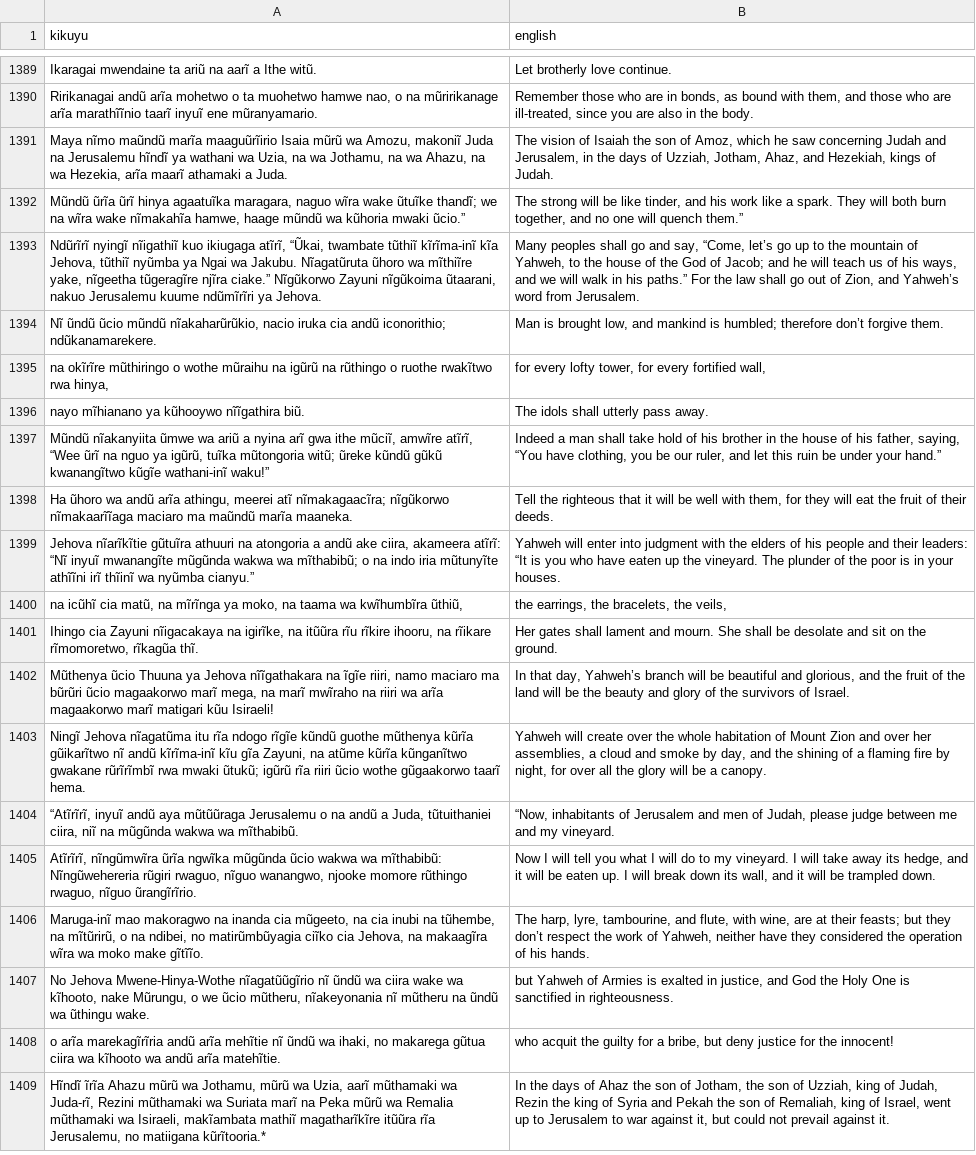
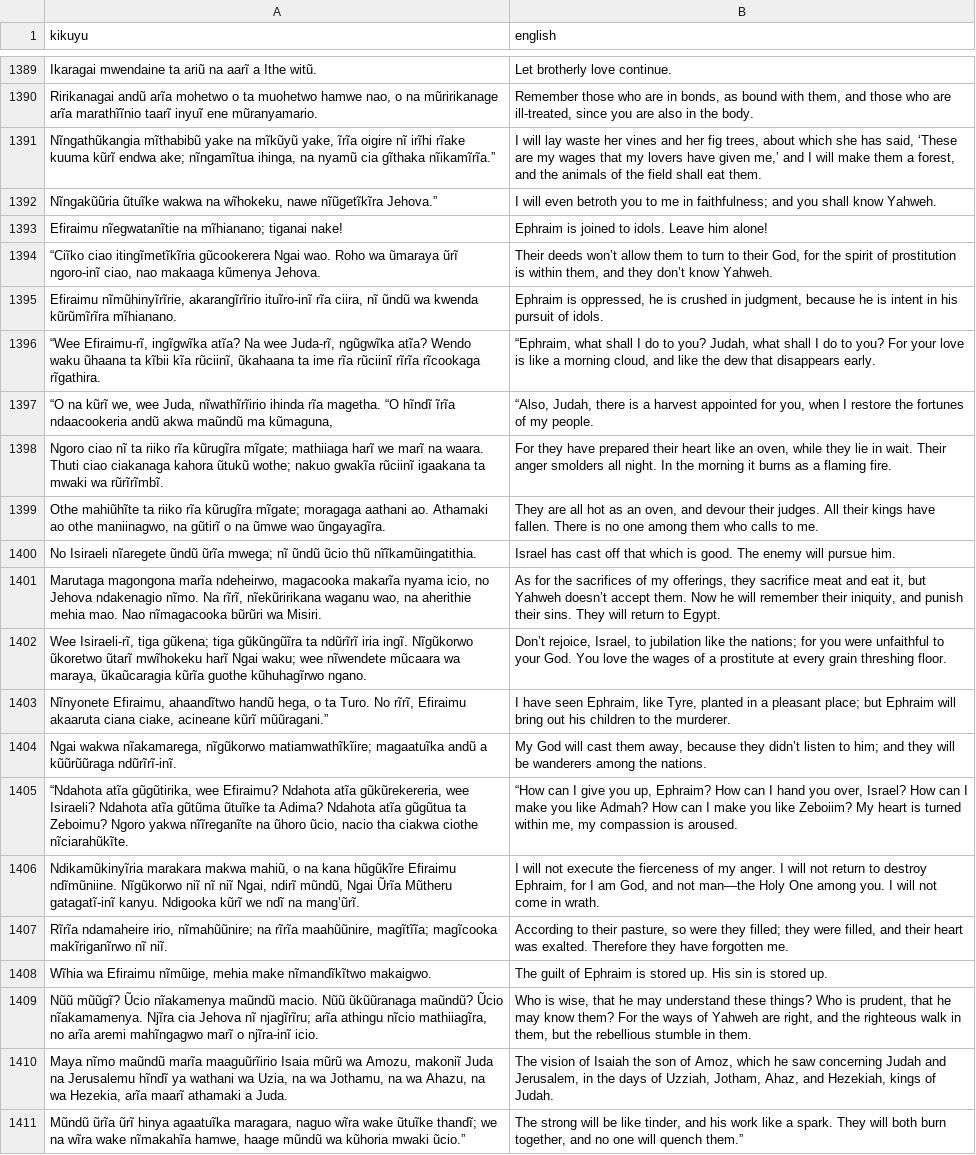
Before and after one commit to Garnet-Owl/taura-2.0, a TSV file: data/splits/val.tsv, drawn as a sheet; only a part is shown, gaps mark what is left out; the shorter side is filled out with more unchanged rows.

```diff
--- a/data/splits/val.tsv
+++ b/data/splits/val.tsv
@@ -1390,2 +1390,21 @@ Ikaragai mwendaine ta ariũ na aarĩ a Ithe witũ.	Let brotherly love continue.
 Ririkanagai andũ arĩa mohetwo o ta muohetwo hamwe nao, o na mũririkanage arĩa marathĩĩnio taarĩ inyuĩ ene mũranyamario.	Remember those who are in bonds, as bound with them, and those who are ill-treated, since you are also in the body.
+Nĩngathũkangia mĩthabibũ yake na mĩkũyũ yake, ĩrĩa oigire nĩ irĩhi rĩake kuuma kũrĩ endwa ake; nĩngamĩtua ihinga, na nyamũ cia gĩthaka nĩikamĩrĩa.”	I will lay waste her vines and her fig trees, about which she has said, ‘These are my wages that my lovers have given me,’ and I will make them a forest, and the animals of the field shall eat them.
+Nĩngakũũria ũtuĩke wakwa na wĩhokeku, nawe nĩũgetĩkĩra Jehova.”	I will even betroth you to me in faithfulness; and you shall know Yahweh.
+Efiraimu nĩegwatanĩtie na mĩhianano; tiganai nake!	Ephraim is joined to idols. Leave him alone!
+“Ciĩko ciao itingĩmetĩkĩria gũcookerera Ngai wao. Roho wa ũmaraya ũrĩ ngoro-inĩ ciao, nao makaaga kũmenya Jehova.	Their deeds won’t allow them to turn to their God, for the spirit of prostitution is within them, and they don’t know Yahweh.
+Efiraimu nĩmũhinyĩrĩrie, akarangĩrĩrio ituĩro-inĩ rĩa ciira, nĩ ũndũ wa kwenda kũrũmĩrĩra mĩhianano.	Ephraim is oppressed, he is crushed in judgment, because he is intent in his pursuit of idols.
+“Wee Efiraimu-rĩ, ingĩgwĩka atĩa? Na wee Juda-rĩ, ngũgwĩka atĩa? Wendo waku ũhaana ta kĩbii kĩa rũciinĩ, ũkahaana ta ime rĩa rũciinĩ rĩrĩa rĩcookaga rĩgathira.	“Ephraim, what shall I do to you? Judah, what shall I do to you? For your love is like a morning cloud, and like the dew that disappears early.
+“O na kũrĩ we, wee Juda, nĩwathĩrĩirio ihinda rĩa magetha. “O hĩndĩ ĩrĩa ndaacookeria andũ akwa maũndũ ma kũmaguna,	“Also, Judah, there is a harvest appointed for you, when I restore the fortunes of my people.
+Ngoro ciao nĩ ta riiko rĩa kũrugĩra mĩgate; mathiiaga harĩ we marĩ na waara. Thuti ciao ciakanaga kahora ũtukũ wothe; nakuo gwakĩa rũciinĩ igaakana ta mwaki wa rũrĩrĩmbĩ.	For they have prepared their heart like an oven, while they lie in wait. Their anger smolders all night. In the morning it burns as a flaming fire.
+Othe mahiũhĩte ta riiko rĩa kũrugĩra mĩgate; moragaga aathani ao. Athamaki ao othe maniinagwo, na gũtirĩ o na ũmwe wao ũngayagĩra.	They are all hot as an oven, and devour their judges. All their kings have fallen. There is no one among them who calls to me.
+No Isiraeli nĩaregete ũndũ ũrĩa mwega; nĩ ũndũ ũcio thũ nĩĩkamũingatithia.	Israel has cast off that which is good. The enemy will pursue him.
+Marutaga magongona marĩa ndeheirwo, magacooka makarĩa nyama icio, no Jehova ndakenagio nĩmo. Na rĩrĩ, nĩekũririkana waganu wao, na aherithie mehia mao. Nao nĩmagacooka bũrũri wa Misiri.	As for the sacrifices of my offerings, they sacrifice meat and eat it, but Yahweh doesn’t accept them. Now he will remember their iniquity, and punish their sins. They will return to Egypt.
+Wee Isiraeli-rĩ, tiga gũkena; tiga gũkũngũĩra ta ndũrĩrĩ iria ingĩ. Nĩgũkorwo ũkoretwo ũtarĩ mwĩhokeku harĩ Ngai waku; wee nĩwendete mũcaara wa maraya, ũkaũcaragia kũrĩa guothe kũhuhagĩrwo ngano.	Don’t rejoice, Israel, to jubilation like the nations; for you were unfaithful to your God. You love the wages of a prostitute at every grain threshing floor.
+Nĩnyonete Efiraimu, ahaandĩtwo handũ hega, o ta Turo. No rĩrĩ, Efiraimu akaaruta ciana ciake, acineane kũrĩ mũũragani.”	I have seen Ephraim, like Tyre, planted in a pleasant place; but Ephraim will bring out his children to the murderer.
+Ngai wakwa nĩakamarega, nĩgũkorwo matiamwathĩkĩire; magaatuĩka andũ a kũũrũũraga ndũrĩrĩ-inĩ.	My God will cast them away, because they didn’t listen to him; and they will be wanderers among the nations.
+“Ndahota atĩa gũgũtirika, wee Efiraimu? Ndahota atĩa gũkũrekereria, wee Isiraeli? Ndahota atĩa gũtũma ũtuĩke ta Adima? Ndahota atĩa gũgũtua ta Zeboimu? Ngoro yakwa nĩĩreganĩte na ũhoro ũcio, nacio tha ciakwa ciothe nĩciarahũkĩte.	“How can I give you up, Ephraim? How can I hand you over, Israel? How can I make you like Admah? How can I make you like Zeboiim? My heart is turned within me, my compassion is aroused.
+Ndikamũkinyĩria marakara makwa mahiũ, o na kana hũgũkĩre Efiraimu ndĩmũniine. Nĩgũkorwo niĩ nĩ niĩ Ngai, ndirĩ mũndũ, Ngai Ũrĩa Mũtheru gatagatĩ-inĩ kanyu. Ndigooka kũrĩ we ndĩ na mangʼũrĩ.	I will not execute the fierceness of my anger. I will not return to destroy Ephraim, for I am God, and not man—the Holy One among you. I will not come in wrath.
+Rĩrĩa ndamaheire irio, nĩmahũũnire; na rĩrĩa maahũũnire, magĩtĩĩa; magĩcooka makĩriganĩrwo nĩ niĩ.	According to their pasture, so were they filled; they were filled, and their heart was exalted. Therefore they have forgotten me.
+Wĩhia wa Efiraimu nĩmũige, mehia make nĩmandĩkĩtwo makaigwo.	The guilt of Ephraim is stored up. His sin is stored up.
+Nũũ mũũgĩ? Ũcio nĩakamenya maũndũ macio. Nũũ ũkũũranaga maũndũ? Ũcio nĩakamamenya. Njĩra cia Jehova nĩ njagĩrĩru; arĩa athingu nĩcio mathiiagĩra, no arĩa aremi mahĩngagwo marĩ o njĩra-inĩ icio.	Who is wise, that he may understand these things? Who is prudent, that he may know them? For the ways of Yahweh are right, and the righteous walk in them, but the rebellious stumble in them.
 Maya nĩmo maũndũ marĩa maaguũrĩirio Isaia mũrũ wa Amozu, makoniĩ Juda na Jerusalemu hĩndĩ ya wathani wa Uzia, na wa Jothamu, na wa Ahazu, na wa Hezekia, arĩa maarĩ athamaki a Juda.	The vision of Isaiah the son of Amoz, which he saw concerning Judah and Jerusalem, in the days of Uzziah, Jotham, Ahaz, and Hezekiah, kings of Judah.
```
Also changed, not shown: data/splits/test.tsv, 9 other files.
